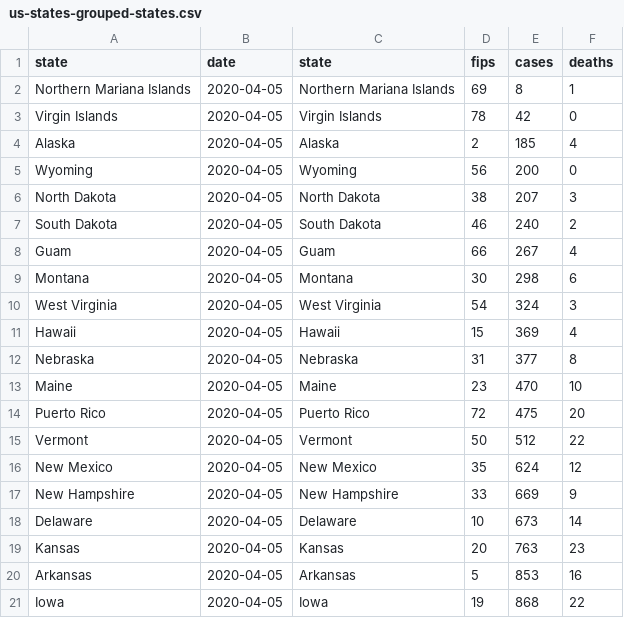
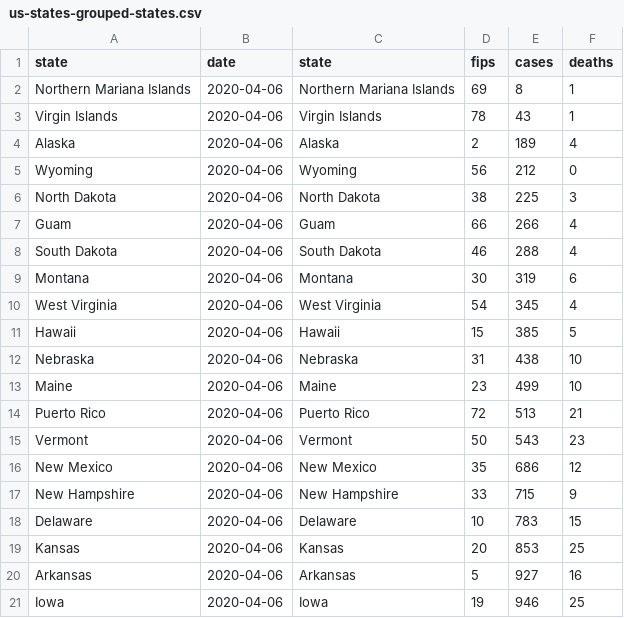
Before and after one commit to mebauer/covid-19-states, a CSV file: data/us-states-grouped-states.csv, drawn as a sheet; only a part is shown; the diff covers the shown part only.

```diff
--- a/data/us-states-grouped-states.csv
+++ b/data/us-states-grouped-states.csv
@@ -1,21 +1,21 @@
 state,date,state,fips,cases,deaths
-Northern Mariana Islands,2020-04-05,Northern Mariana Islands,69,8,1
-Virgin Islands,2020-04-05,Virgin Islands,78,42,0
-Alaska,2020-04-05,Alaska,2,185,4
-Wyoming,2020-04-05,Wyoming,56,200,0
-North Dakota,2020-04-05,North Dakota,38,207,3
-South Dakota,2020-04-05,South Dakota,46,240,2
-Guam,2020-04-05,Guam,66,267,4
-Montana,2020-04-05,Montana,30,298,6
-West Virginia,2020-04-05,West Virginia,54,324,3
-Hawaii,2020-04-05,Hawaii,15,369,4
-Nebraska,2020-04-05,Nebraska,31,377,8
-Maine,2020-04-05,Maine,23,470,10
-Puerto Rico,2020-04-05,Puerto Rico,72,475,20
-Vermont,2020-04-05,Vermont,50,512,22
-New Mexico,2020-04-05,New Mexico,35,624,12
-New Hampshire,2020-04-05,New Hampshire,33,669,9
-Delaware,2020-04-05,Delaware,10,673,14
-Kansas,2020-04-05,Kansas,20,763,23
-Arkansas,2020-04-05,Arkansas,5,853,16
-Iowa,2020-04-05,Iowa,19,868,22
+Northern Mariana Islands,2020-04-06,Northern Mariana Islands,69,8,1
+Virgin Islands,2020-04-06,Virgin Islands,78,43,1
+Alaska,2020-04-06,Alaska,2,189,4
+Wyoming,2020-04-06,Wyoming,56,212,0
+North Dakota,2020-04-06,North Dakota,38,225,3
+Guam,2020-04-06,Guam,66,266,4
+South Dakota,2020-04-06,South Dakota,46,288,4
+Montana,2020-04-06,Montana,30,319,6
+West Virginia,2020-04-06,West Virginia,54,345,4
+Hawaii,2020-04-06,Hawaii,15,385,5
+Nebraska,2020-04-06,Nebraska,31,438,10
+Maine,2020-04-06,Maine,23,499,10
+Puerto Rico,2020-04-06,Puerto Rico,72,513,21
+Vermont,2020-04-06,Vermont,50,543,23
+New Mexico,2020-04-06,New Mexico,35,686,12
+New Hampshire,2020-04-06,New Hampshire,33,715,9
+Delaware,2020-04-06,Delaware,10,783,15
+Kansas,2020-04-06,Kansas,20,853,25
+Arkansas,2020-04-06,Arkansas,5,927,16
+Iowa,2020-04-06,Iowa,19,946,25
```
Also changed, not shown: 3 added rows, 3 removed rows and 96 edited cells elsewhere in this file, data/us-states-grouped-day.csv, 30 other files.
